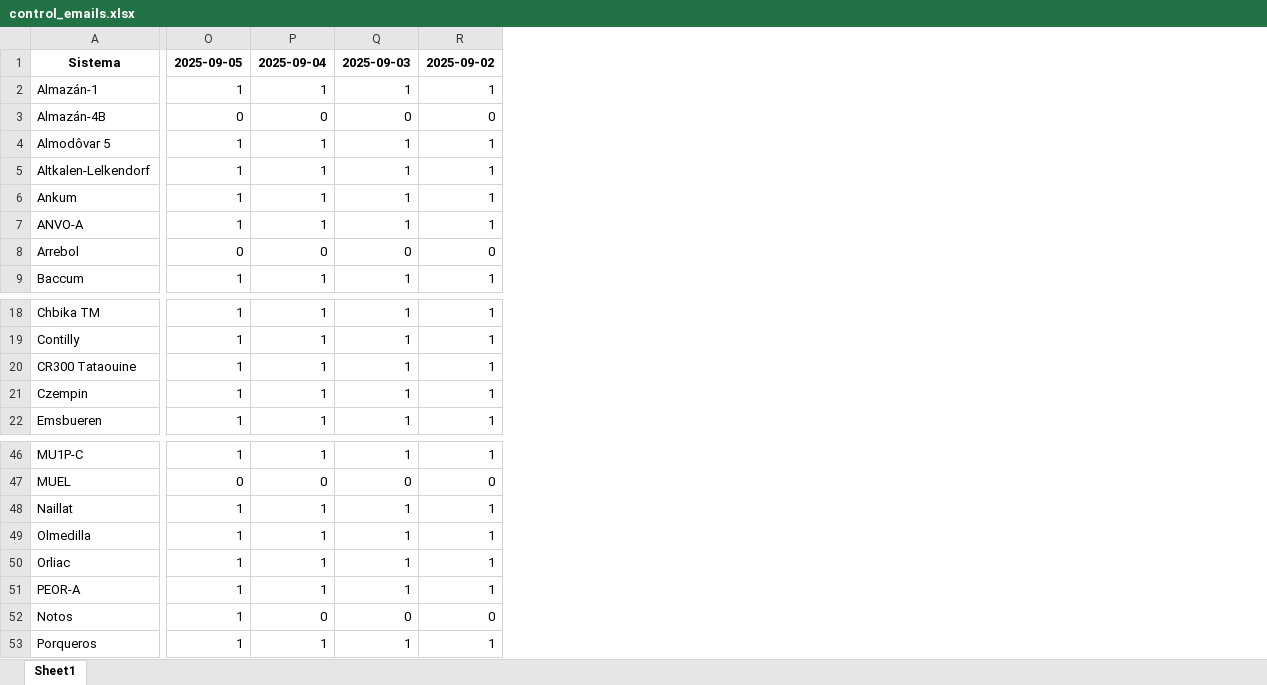
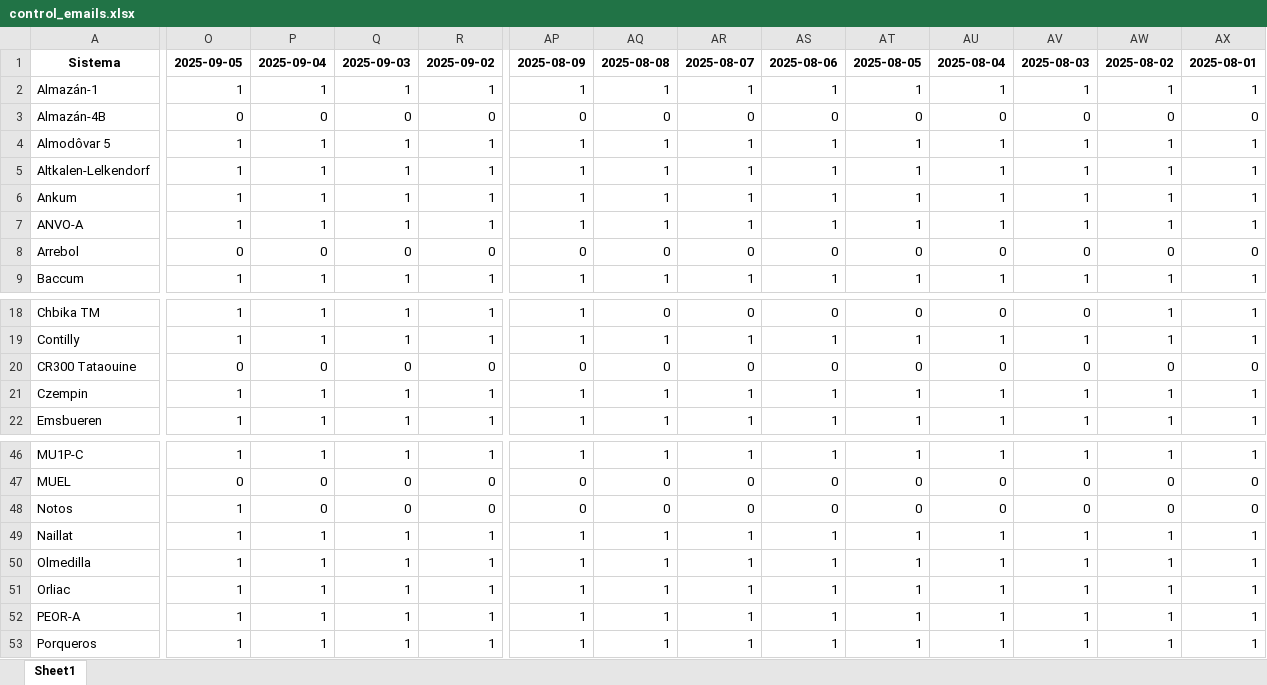
Before and after one commit to javimendezpy/control_emails, an Excel workbook: control_emails.xlsx, sheet Sheet1, drawn as a sheet; only a part is shown, gaps mark what is left out; values as stored, in another font and other column widths than the file's, no borders; conditional formats not drawn; the diff covers the shown part only; the diff names each change by its address in the sheet, - before the commit and + after, or states it on an @@ line.

```diff
--- a/control_emails.xlsx (sheet Sheet1)
+++ b/control_emails.xlsx (sheet Sheet1)
+column AP, rows 1-9: 2025-08-09 | 1 | 0 | 1 | 1 | 1 | 1 | 0 | 1; rows 18-22: 1 | 1 | 0 | 1 | 1; rows 46-47: 1 | 0; rows 49-53: all 1
+column AQ, rows 1-9: 2025-08-08 | 1 | 0 | 1 | 1 | 1 | 1 | 0 | 1; rows 18-22: 0 | 1 | 0 | 1 | 1; rows 46-47: 1 | 0; rows 49-53: all 1
+column AR, rows 1-9: 2025-08-07 | 1 | 0 | 1 | 1 | 1 | 1 | 0 | 1; rows 18-22: 0 | 1 | 0 | 1 | 1; rows 46-47: 1 | 0; rows 49-53: all 1
+column AS, rows 1-9: 2025-08-06 | 1 | 0 | 1 | 1 | 1 | 1 | 0 | 1; rows 18-22: 0 | 1 | 0 | 1 | 1; rows 46-47: 1 | 0; rows 49-53: all 1
+column AT, rows 1-9: 2025-08-05 | 1 | 0 | 1 | 1 | 1 | 1 | 0 | 1; rows 18-22: 0 | 1 | 0 | 1 | 1; rows 46-47: 1 | 0; rows 49-53: all 1
+column AU, rows 1-9: 2025-08-04 | 1 | 0 | 1 | 1 | 1 | 1 | 0 | 1; rows 18-22: 0 | 1 | 0 | 1 | 1; rows 46-47: 1 | 0; rows 49-53: all 1
+column AV, rows 1-9: 2025-08-03 | 1 | 0 | 1 | 1 | 1 | 1 | 0 | 1; rows 18-22: 0 | 1 | 0 | 1 | 1; rows 46-47: 1 | 0; rows 49-53: all 1
+column AW, rows 1-9: 2025-08-02 | 1 | 0 | 1 | 1 | 1 | 1 | 0 | 1; rows 18-22: 1 | 1 | 0 | 1 | 1; rows 46-47: 1 | 0; rows 49-53: all 1
+column AX, rows 1-9: 2025-08-01 | 1 | 0 | 1 | 1 | 1 | 1 | 0 | 1; rows 18-22: 1 | 1 | 0 | 1 | 1; rows 46-47: 1 | 0; rows 49-53: all 1
-O20: 1
+O20: 0
-P20: 1
+P20: 0
-Q20: 1
+Q20: 0
-R20: 1
+R20: 0
@@ row 52 moved to row 48: Notos @@
```
Also changed, not shown: 17 edited cells elsewhere in this sheet, 1 other file.
